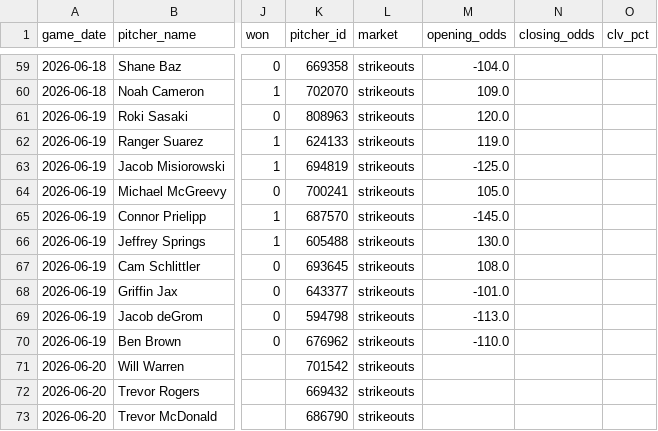
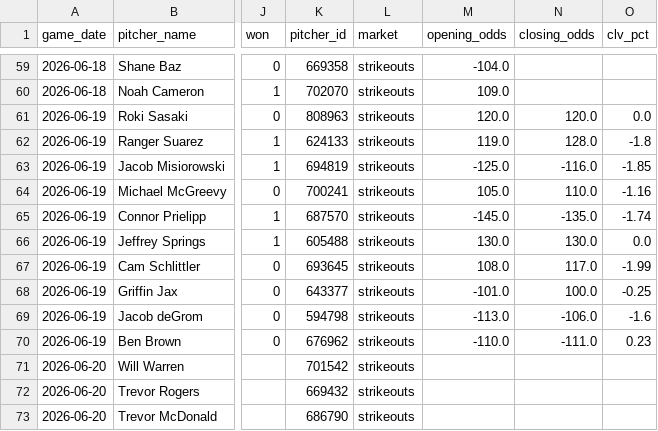
Before and after one commit to Msuresh32/pitcherKModel, a CSV file: data/exports/picks_log.csv, drawn as a sheet; only a part is shown, gaps mark what is left out; the diff names each change by its address in the sheet, - before the commit and + after, or states it on an @@ line.

```diff
--- a/data/exports/picks_log.csv
+++ b/data/exports/picks_log.csv
-N61 (closing_odds): (empty)
+N61 (closing_odds): 120.0
-O61 (clv_pct): (empty)
+O61 (clv_pct): 0.0
-N62 (closing_odds): (empty)
+N62 (closing_odds): 128.0
-O62 (clv_pct): (empty)
+O62 (clv_pct): -1.8
-N63 (closing_odds): (empty)
+N63 (closing_odds): -116.0
-O63 (clv_pct): (empty)
+O63 (clv_pct): -1.85
-N64 (closing_odds): (empty)
+N64 (closing_odds): 110.0
-O64 (clv_pct): (empty)
+O64 (clv_pct): -1.16
-N65 (closing_odds): (empty)
+N65 (closing_odds): -135.0
-O65 (clv_pct): (empty)
+O65 (clv_pct): -1.74
-N66 (closing_odds): (empty)
+N66 (closing_odds): 130.0
-O66 (clv_pct): (empty)
+O66 (clv_pct): 0.0
-N67 (closing_odds): (empty)
+N67 (closing_odds): 117.0
-O67 (clv_pct): (empty)
+O67 (clv_pct): -1.99
-N68 (closing_odds): (empty)
+N68 (closing_odds): 100.0
-O68 (clv_pct): (empty)
+O68 (clv_pct): -0.25
-N69 (closing_odds): (empty)
+N69 (closing_odds): -106.0
-O69 (clv_pct): (empty)
+O69 (clv_pct): -1.6
-N70 (closing_odds): (empty)
+N70 (closing_odds): -111.0
-O70 (clv_pct): (empty)
+O70 (clv_pct): 0.23
```
Also changed, not shown: data/exports/2026_backtest_extended.csv, 4 other files.
